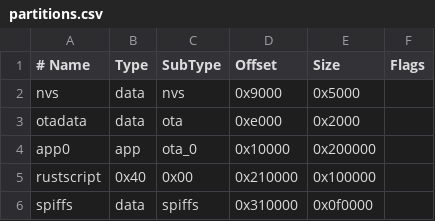
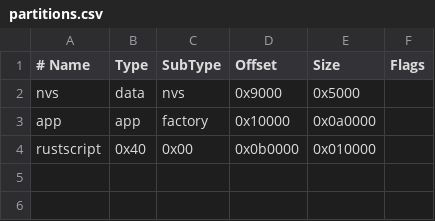
Before and after one commit to rustscript-lang/micro-rustscript, a CSV file: partitions.csv, drawn as a sheet.

```diff
--- a/partitions.csv
+++ b/partitions.csv
@@ -2,5 +2,3 @@
 nvs,          data, nvs,     0x9000,   0x5000,
-otadata,      data, ota,     0xe000,   0x2000,
-app0,         app,  ota_0,   0x10000,  0x200000,
-rustscript,   0x40, 0x00,    0x210000, 0x100000,
-spiffs,       data, spiffs,  0x310000, 0x0f0000,
+app,          app,  factory, 0x10000,  0x0a0000,
+rustscript,   0x40, 0x00,    0x0b0000, 0x010000,
```
Also changed, not shown: 9 other files.
